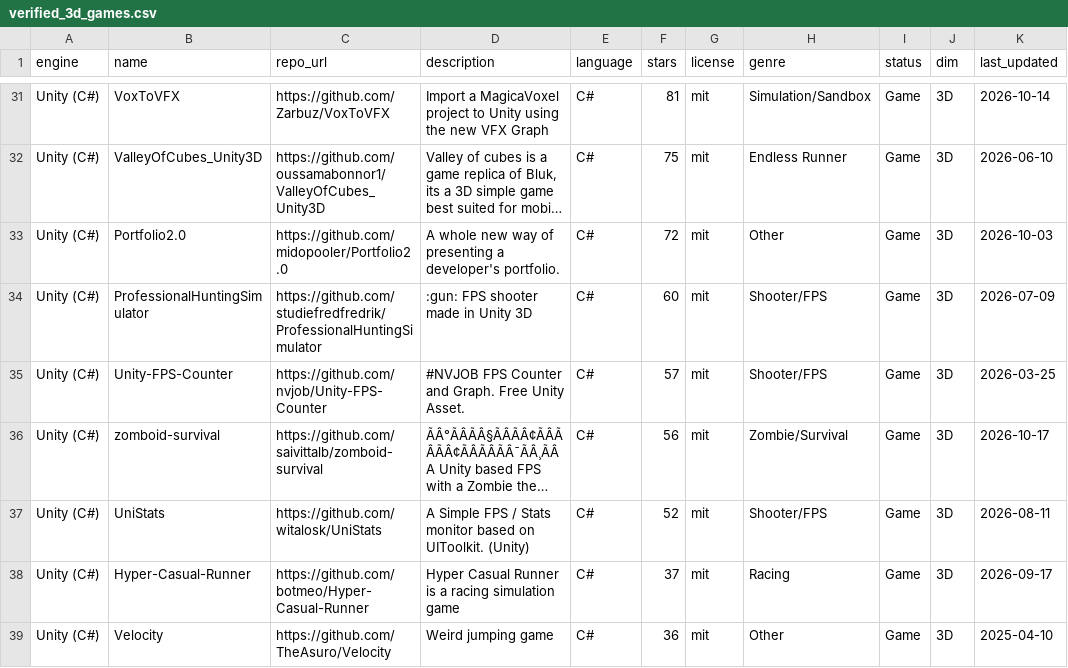
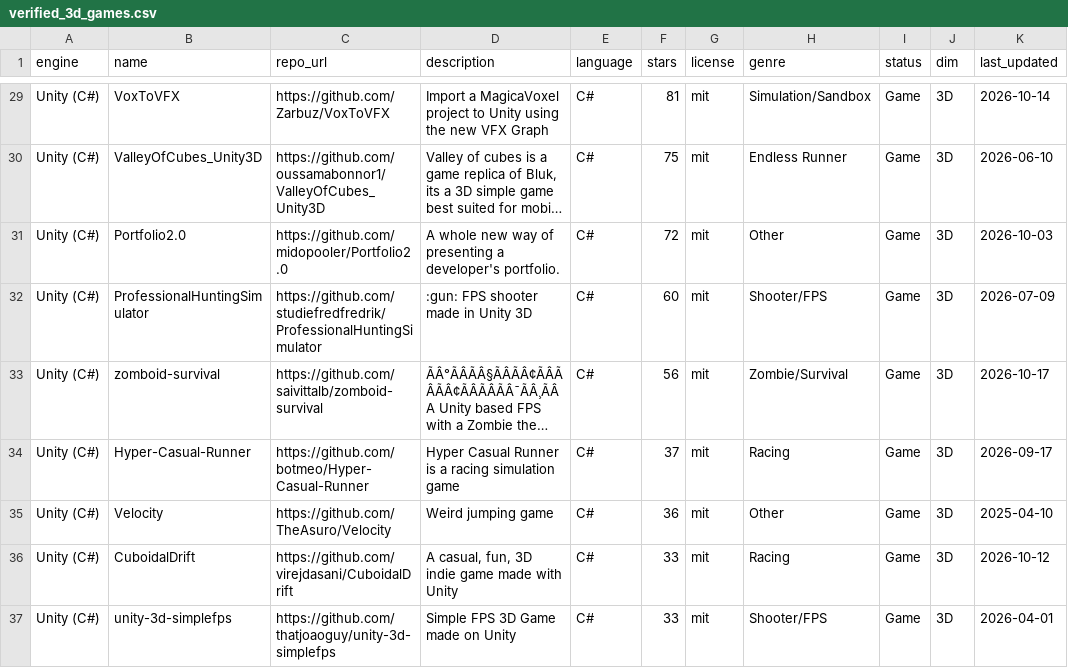
Before and after one commit to agentpocket0-gif/Reached, a CSV file: data/verified_3d_games.csv, drawn as a sheet; only a part is shown, gaps mark what is left out; the shorter side is filled out with more unchanged rows; long unchanged cells end in …; the diff covers the shown part only; the diff names each change by its address in the sheet, - before the commit and + after, or states it on an @@ line.

Commit message:
Update verified_3d_games.csv: 225 complete 3D games after tool/asset cleanup + README note

```diff
--- a/data/verified_3d_games.csv
+++ b/data/verified_3d_games.csv
-row 35: Unity (C#) | Unity-FPS-Counter | https://github.com/nvjob/Unity-FPS-Counter | #NVJOB FPS Counter and Graph. Free Unity Asset. | C# | 57 | mit | Shooter/FPS | Game | 3D | 2026-03-25
-row 37: Unity (C#) | UniStats | https://github.com/witalosk/UniStats | A Simple FPS / Stats monitor based on UIToolkit. (Unity) | C# | 52 | mit | Shooter/FPS | Game | 3D | 2026-08-11
```
Also changed, not shown: 7 removed rows elsewhere in this file, 1 other file.
